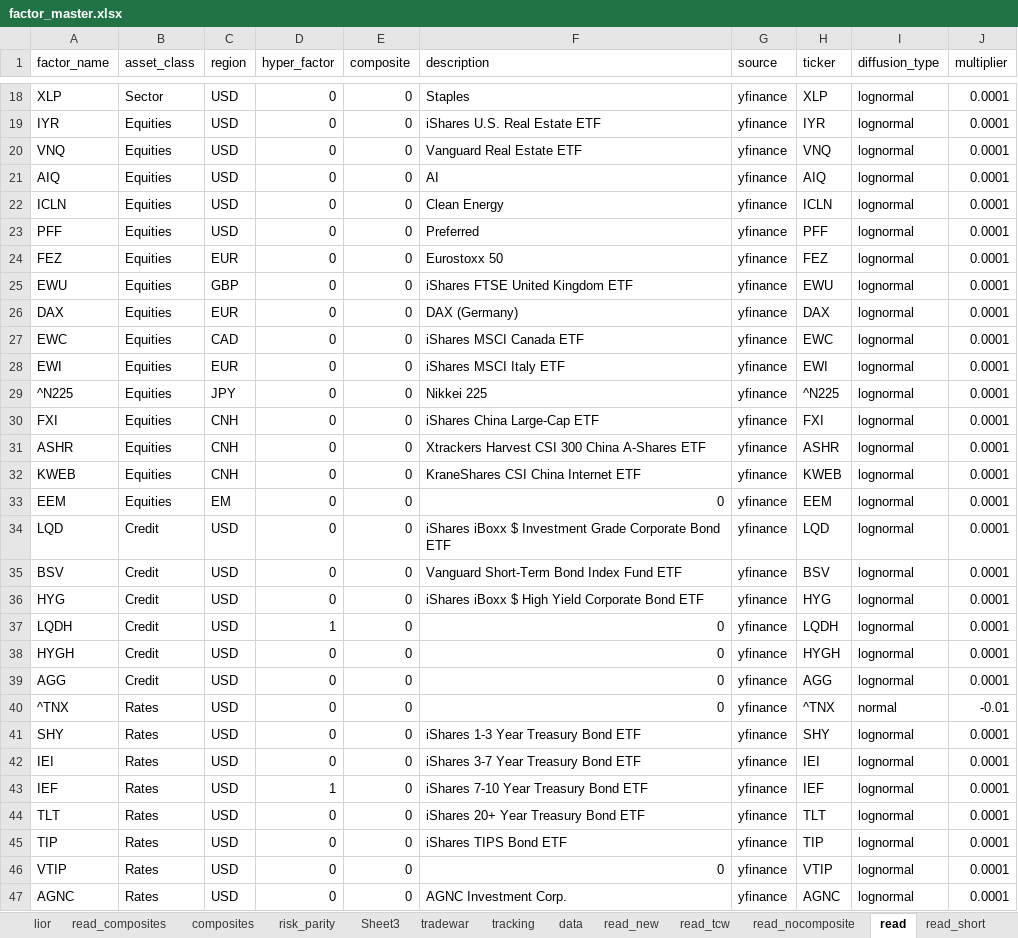
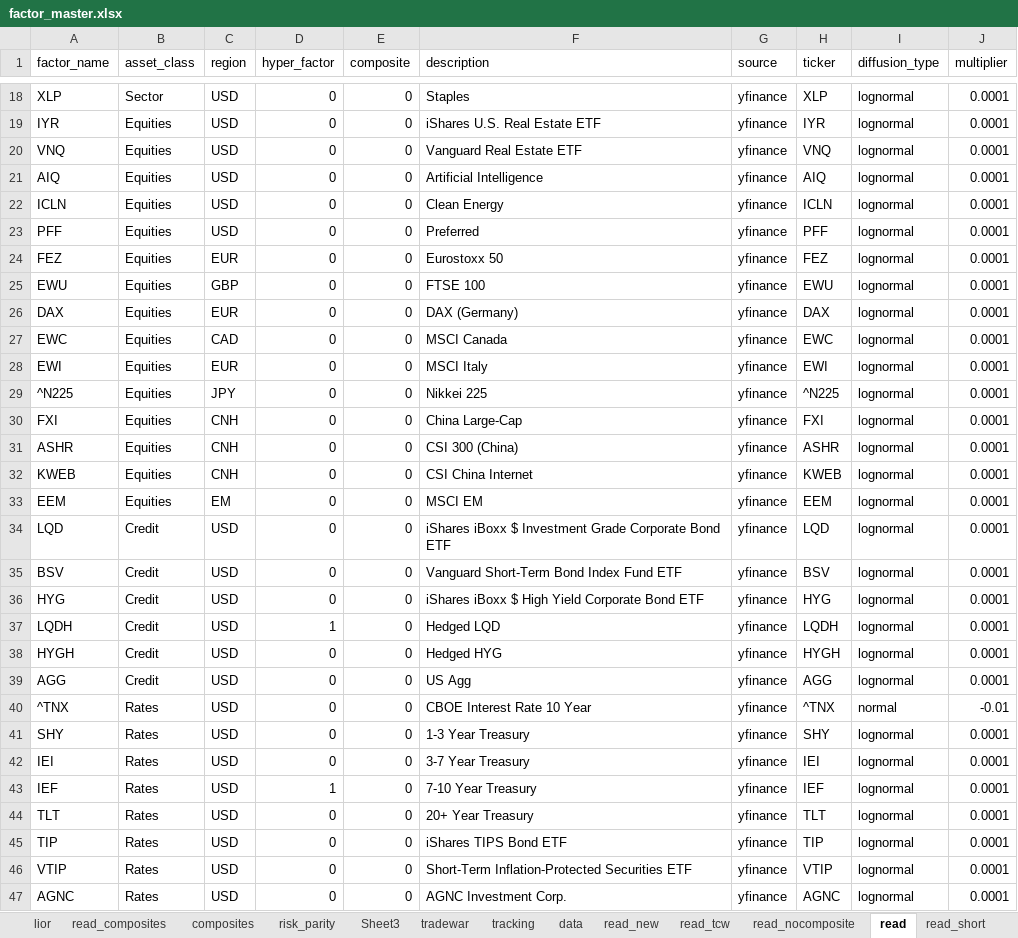
Before and after one commit to bkraines/risk, an Excel workbook: factor_master.xlsx, sheet read, drawn as a sheet; only a part is shown, gaps mark what is left out; values as stored, in another font and other column widths than the file's, no borders; the diff covers the shown part only; the diff names each change by its address in the sheet, - before the commit and + after, or states it on an @@ line.

```diff
--- a/factor_master.xlsx (sheet read)
+++ b/factor_master.xlsx (sheet read)
-F21 (description): AI
+F21 (description): Artificial Intelligence
-F25 (description): iShares FTSE United Kingdom ETF
+F25 (description): FTSE 100
-F27 (description): iShares MSCI Canada ETF
+F27 (description): MSCI Canada
-F28 (description): iShares MSCI Italy ETF
+F28 (description): MSCI Italy
-F30 (description): iShares China Large-Cap ETF
+F30 (description): China Large-Cap
-F31 (description): Xtrackers Harvest CSI 300 China A-Shares ETF
+F31 (description): CSI 300 (China)
-F32 (description): KraneShares CSI China Internet ETF
+F32 (description): CSI China Internet
-F33 (description): 0
+F33 (description): MSCI EM
-F37 (description): 0
+F37 (description): Hedged LQD
-F38 (description): 0
+F38 (description): Hedged HYG
-F39 (description): 0
+F39 (description): US Agg
-F40 (description): 0
+F40 (description): CBOE Interest Rate 10 Year
-F41 (description): iShares 1-3 Year Treasury Bond ETF
+F41 (description): 1-3 Year Treasury
-F42 (description): iShares 3-7 Year Treasury Bond ETF
+F42 (description): 3-7 Year Treasury
-F43 (description): iShares 7-10 Year Treasury Bond ETF
+F43 (description): 7-10 Year Treasury
-F44 (description): iShares 20+ Year Treasury Bond ETF
+F44 (description): 20+ Year Treasury
-F46 (description): 0
+F46 (description): Short-Term Inflation-Protected Securities ETF
```
Also changed, not shown: 1 removed row and 9 edited cells elsewhere in this sheet, sheet data, sheet composites, sheet read_tcw, sheet read_old2, sheet read_nocomposite, sheet data_new, formulas that keep their value, 7 other files.
